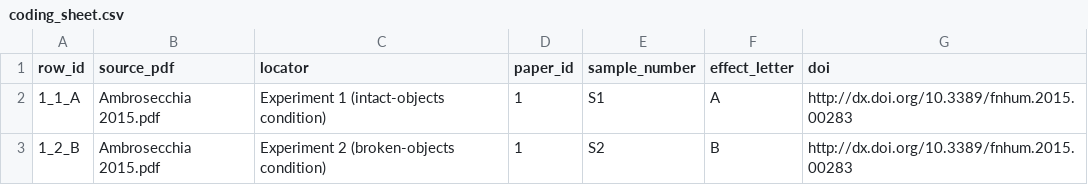
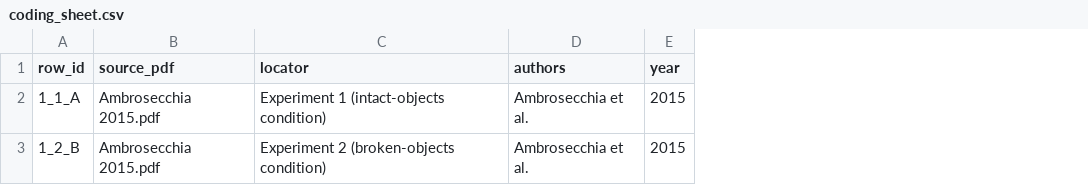
Before and after one commit to LukasWallrich/meta-coder, a CSV file: sample_materials/coding_sheet.csv, drawn as a sheet; removed rows and columns are numbered as before the commit, all else as after; the diff names each change by its address in the sheet, - before the commit and + after, or states it on an @@ line.

```diff
--- a/sample_materials/coding_sheet.csv
+++ b/sample_materials/coding_sheet.csv
-column D (paper_id), rows 2-3: 1 | 1
-column E (sample_number), rows 2-3: S1 | S2
-column F (effect_letter), rows 2-3: A | B
-column G (doi), rows 2-3: http://dx.doi.org/10.3389/fnhum.2015.00283 | http://dx.doi.org/10.3389/fnhum.2015.00283
+column D (authors), rows 2-3: Ambrosecchia et al. | Ambrosecchia et al.
+column E (year), rows 2-3: 2015 | 2015
```
Also changed, not shown: 31 other files.
